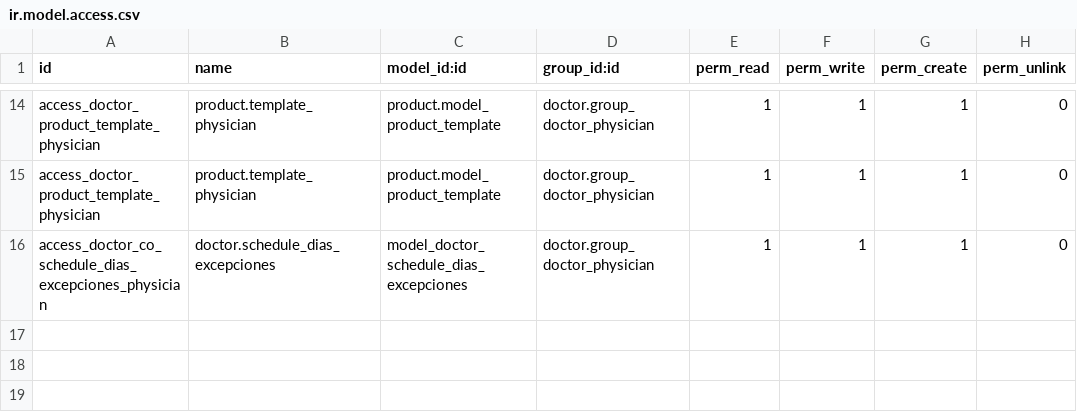
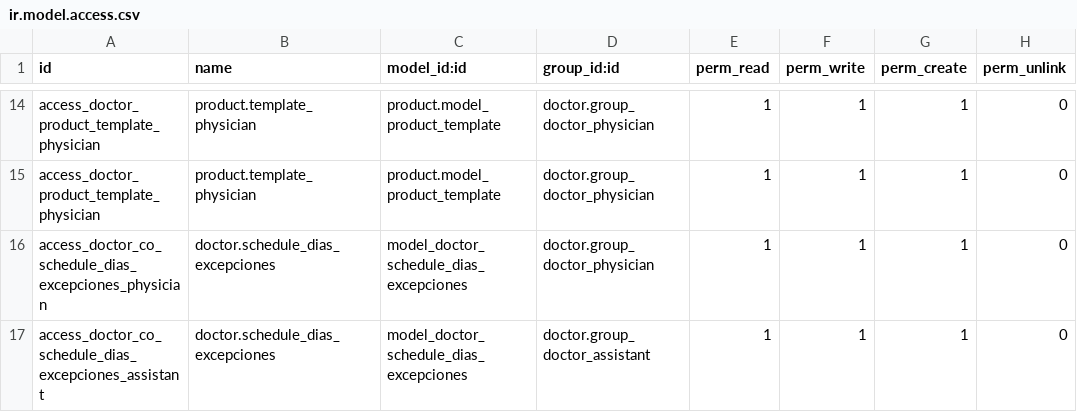
Before and after one commit to hivam/l10n_co_doctor, a CSV file: security/ir.model.access.csv, drawn as a sheet; only a part is shown, gaps mark what is left out; the diff names each change by its address in the sheet, - before the commit and + after, or states it on an @@ line.

Commit message:
sobre escribiendo el write de attetions para que no guarde lo que no se llena en antecedentes familiares, revision por sistema y examen fisico, ademas dando permiso a assistente para que pueda ver dias excepcionales en la agenda

```diff
--- a/security/ir.model.access.csv
+++ b/security/ir.model.access.csv
+row 17: access_doctor_co_schedule_dias_excepciones_assistant | doctor.schedule_dias_excepciones | model_doctor_schedule_dias_excepciones | doctor.group_doctor_assistant | 1 | 1 | 1 | 0
```
Also changed, not shown: 1 other file.
